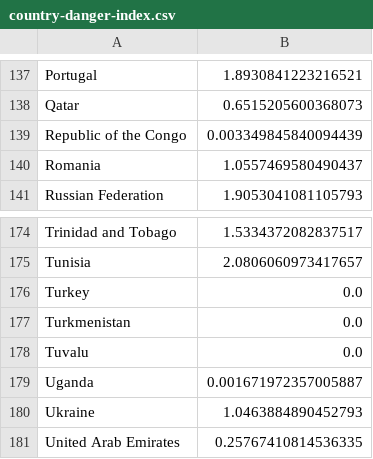
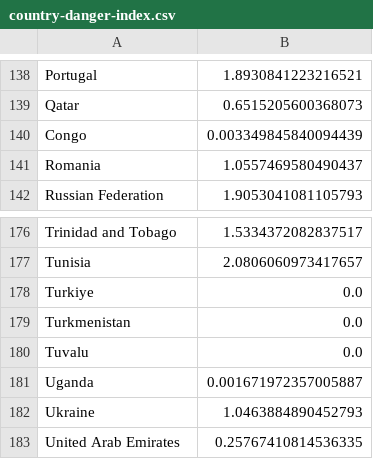
Before and after one commit to DanielKaloshi/Post-Covid19-An-Interactive-Travel-Guide, a CSV file: data/country-danger-index.csv, drawn as a sheet; only a part is shown, gaps mark what is left out; the diff covers the shown part only.

```diff
--- a/data/country-danger-index.csv
+++ b/data/country-danger-index.csv
@@ -138,3 +139,3 @@ Portugal,1.8930841223216521
 Qatar,0.6515205600368073
-Republic of the Congo,0.003349845840094439
+Congo,0.003349845840094439
 Romania,1.0557469580490437
@@ -175,3 +177,3 @@ Trinidad and Tobago,1.5334372082837517
 Tunisia,2.0806060973417657
-Turkey,0.0
+Turkiye,0.0
 Turkmenistan,0.0
```
Also changed, not shown: 3 added rows, 1 removed row and 18 edited cells elsewhere in this file, 3 other files.
